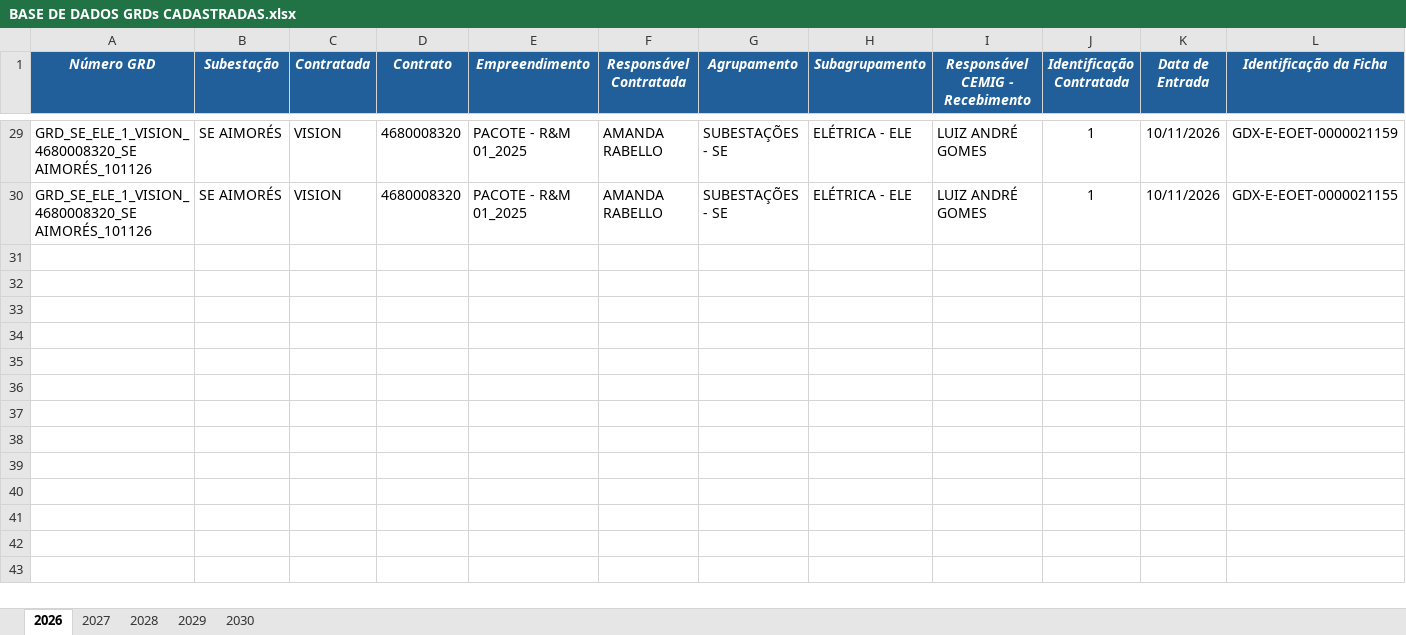
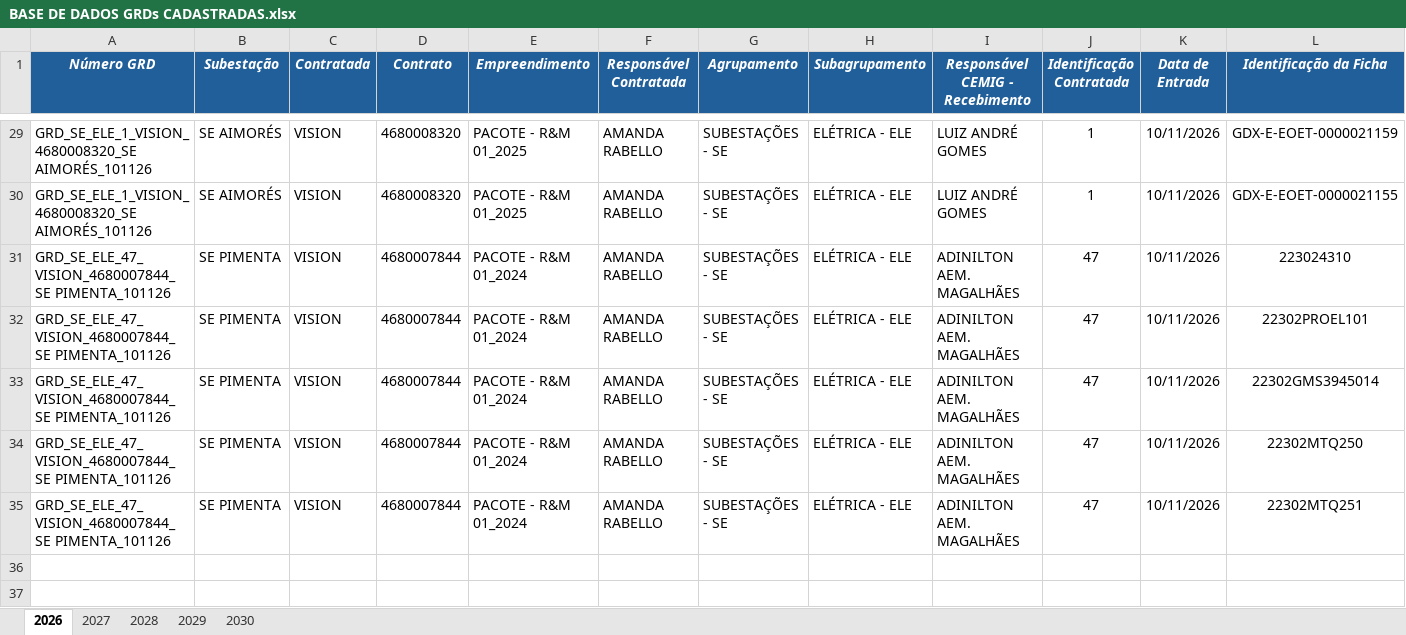
Before and after one commit to kildarymp-creator/GRD---EI-ET, an Excel workbook: BASE DE DADOS GRDs CADASTRADAS.xlsx, sheet 2026, drawn as a sheet; only a part is shown, gaps mark what is left out; the shorter side is filled out with more unchanged rows; values as stored, in another font and other column widths than the file's, no borders; conditional formats not drawn; removed rows and columns are numbered as before the commit, all else as after; rows hold the shown columns only; the diff names each change by its address in the sheet, - before the commit and + after, or states it on an @@ line.

Commit message:
Atualização automática da base

```diff
--- a/BASE DE DADOS GRDs CADASTRADAS.xlsx (sheet 2026)
+++ b/BASE DE DADOS GRDs CADASTRADAS.xlsx (sheet 2026)
-row 31: (empty)
-row 32: (empty)
-row 33: (empty)
-row 34: (empty)
-row 35: (empty)
+row 31: GRD_SE_ELE_47_VISION_4680007844_SE PIMENTA_101126 | SE PIMENTA | VISION | 4680007844 | PACOTE - R&M 01_2024 | AMANDA RABELLO | SUBESTAÇÕES - SE | ELÉTRICA - ELE | ADINILTON AEM. MAGALHÃES | 47 | 10/11/2026 | 223024310
+row 32: GRD_SE_ELE_47_VISION_4680007844_SE PIMENTA_101126 | SE PIMENTA | VISION | 4680007844 | PACOTE - R&M 01_2024 | AMANDA RABELLO | SUBESTAÇÕES - SE | ELÉTRICA - ELE | ADINILTON AEM. MAGALHÃES | 47 | 10/11/2026 | 22302PROEL101
+row 33: GRD_SE_ELE_47_VISION_4680007844_SE PIMENTA_101126 | SE PIMENTA | VISION | 4680007844 | PACOTE - R&M 01_2024 | AMANDA RABELLO | SUBESTAÇÕES - SE | ELÉTRICA - ELE | ADINILTON AEM. MAGALHÃES | 47 | 10/11/2026 | 22302GMS3945014
+row 34: GRD_SE_ELE_47_VISION_4680007844_SE PIMENTA_101126 | SE PIMENTA | VISION | 4680007844 | PACOTE - R&M 01_2024 | AMANDA RABELLO | SUBESTAÇÕES - SE | ELÉTRICA - ELE | ADINILTON AEM. MAGALHÃES | 47 | 10/11/2026 | 22302MTQ250
+row 35: GRD_SE_ELE_47_VISION_4680007844_SE PIMENTA_101126 | SE PIMENTA | VISION | 4680007844 | PACOTE - R&M 01_2024 | AMANDA RABELLO | SUBESTAÇÕES - SE | ELÉTRICA - ELE | ADINILTON AEM. MAGALHÃES | 47 | 10/11/2026 | 22302MTQ251
```
